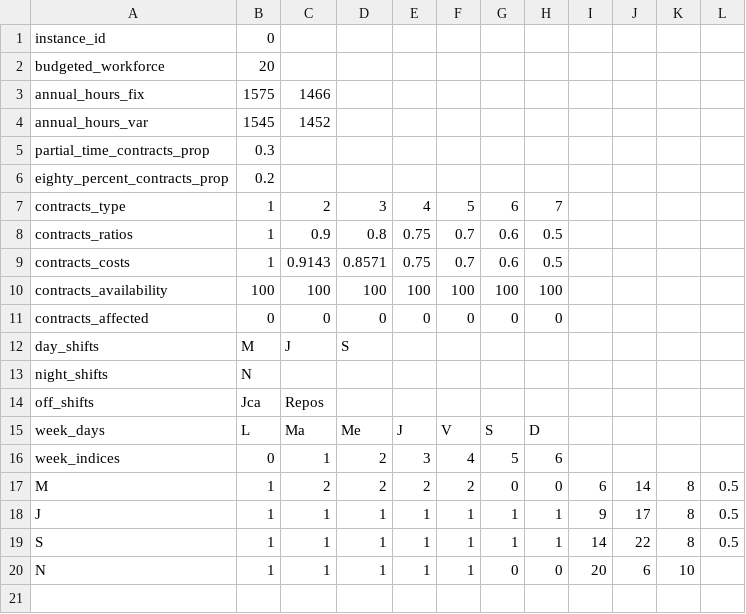
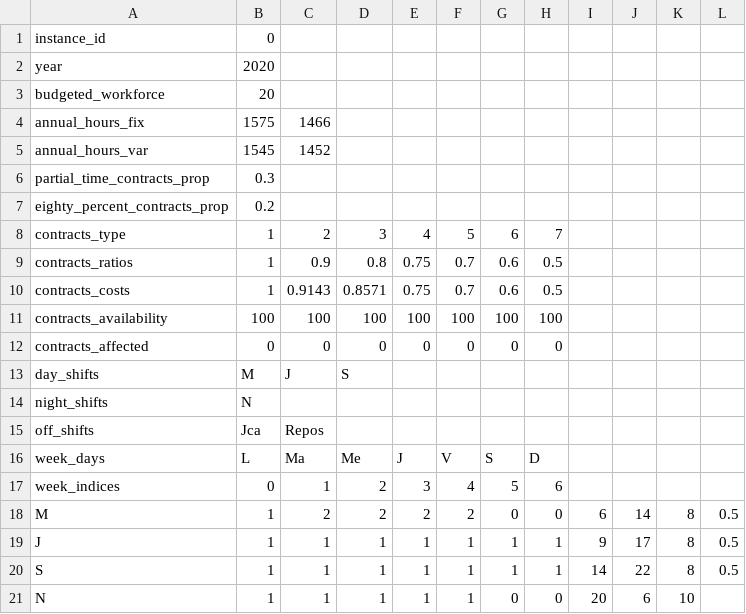
Before and after one commit to varasterix/CADOR, a CSV file: data/planning_data_file_0.csv, drawn as a sheet.

Commit message:
A parameter 'year' is integrated to the planning data instance

```diff
--- a/data/planning_data_file_0.csv
+++ b/data/planning_data_file_0.csv
@@ -1,2 +1,3 @@
 instance_id;0;;;;;;;;;;
+year;2020;;;;;;;;;;
 budgeted_workforce;20;;;;;;;;;;
```
Also changed, not shown: data/planning_data_file_exam.csv, 6 other files.
